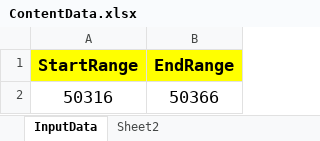
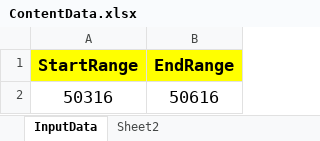
Before and after one commit to dasg16/ExcellAppFluoroFinder, an Excel workbook: ExcellDocs/ContentData.xlsx, sheet InputData, drawn as a sheet; values as stored, in another font and other column widths than the file's, no borders; the diff names each change by its address in the sheet, - before the commit and + after, or states it on an @@ line.

```diff
--- a/ExcellDocs/ContentData.xlsx (sheet InputData)
+++ b/ExcellDocs/ContentData.xlsx (sheet InputData)
-B2 (EndRange): 50366
+B2 (EndRange): 50616
```
Also changed, not shown: ExcellDocs/ResultPage.xlsx, 2 other files.
